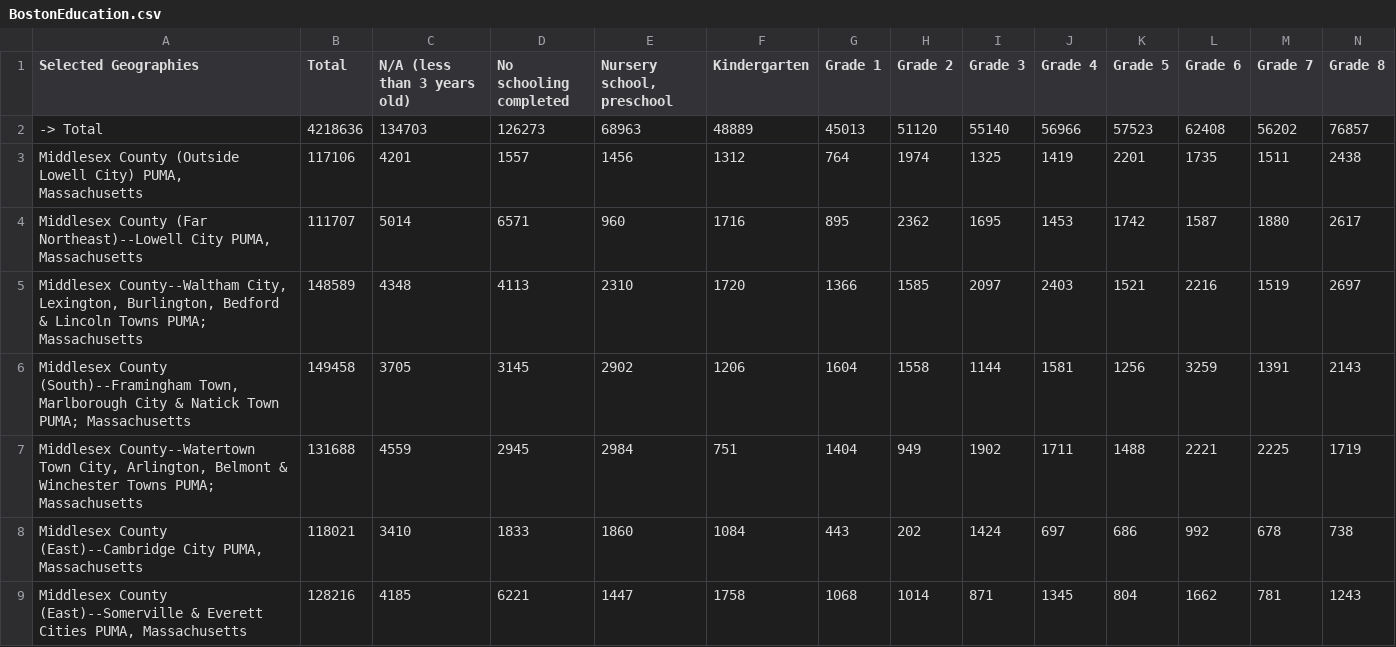
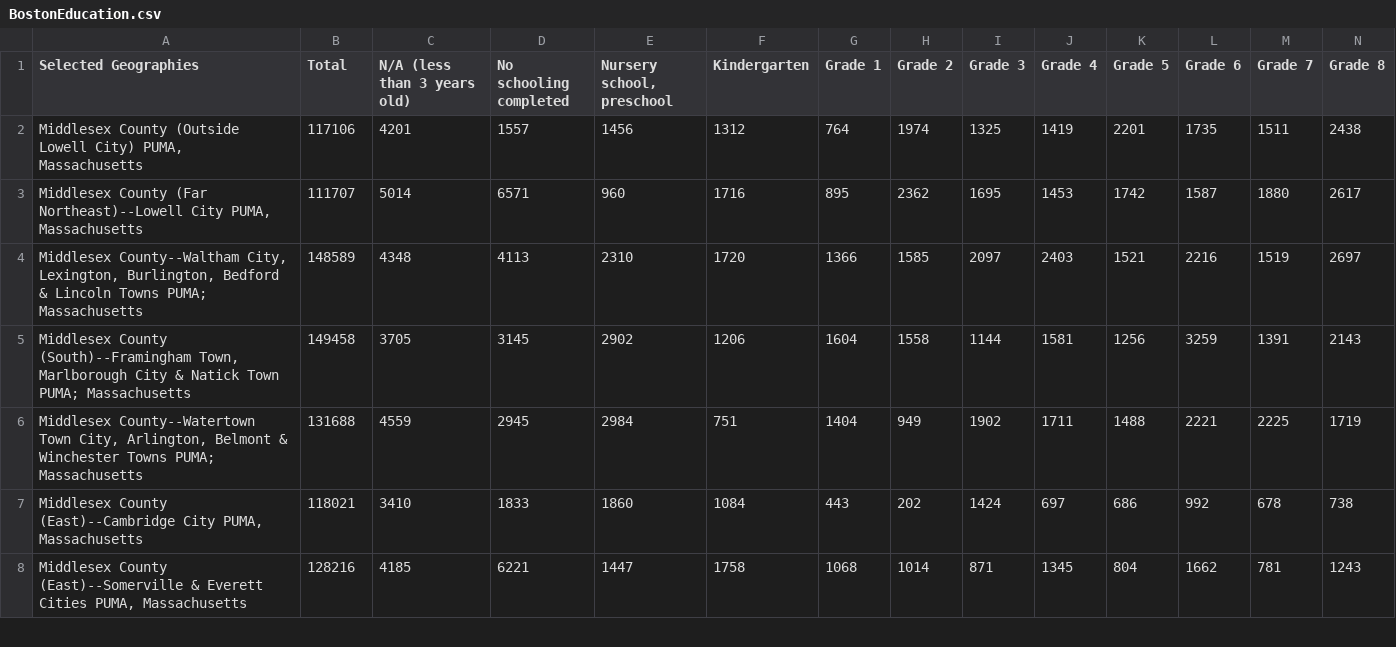
Before and after one commit to Wichaelian/INFO2950, a CSV file: John's Data/Boston/BostonEducation.csv, drawn as a sheet; only a part is shown; rows hold the shown columns only; the diff names each change by its address in the sheet, - before the commit and + after, or states it on an @@ line.

```diff
--- a/John's Data/Boston/BostonEducation.csv
+++ b/John's Data/Boston/BostonEducation.csv
-row 2: -> Total | 4218636 | 134703 | 126273 | 68963 | 48889 | 45013 | 51120 | 55140 | 56966 | 57523 | 62408 | 56202 | 76857
```
Also changed, not shown: John's Data/Boston/Boston.csv, John's Data/Cincinnati/Cincinnati.csv, 3 other files.
